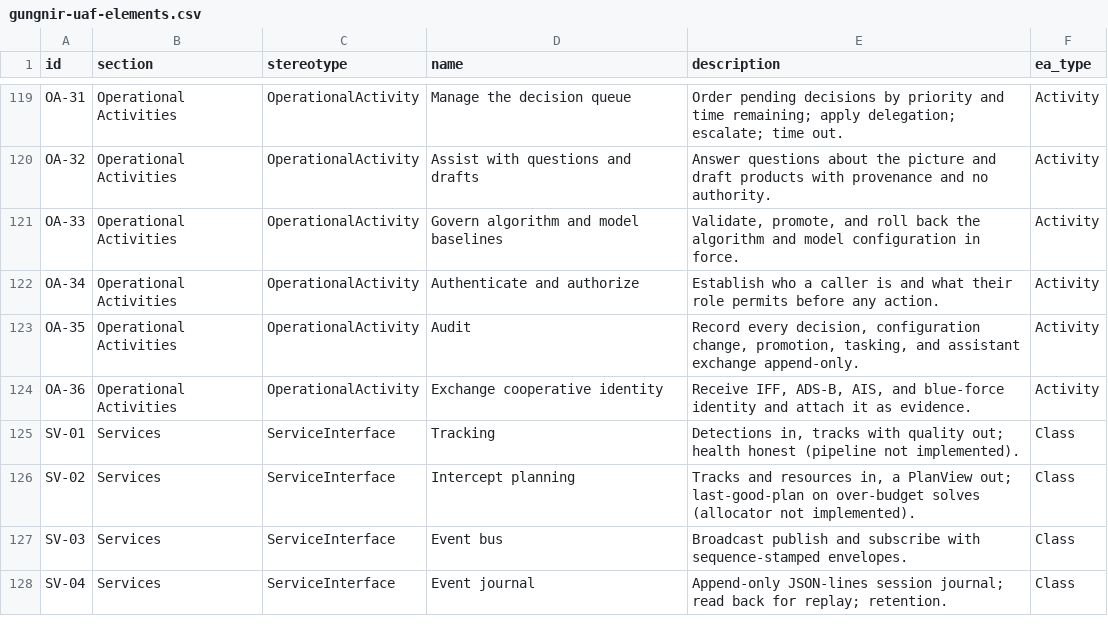
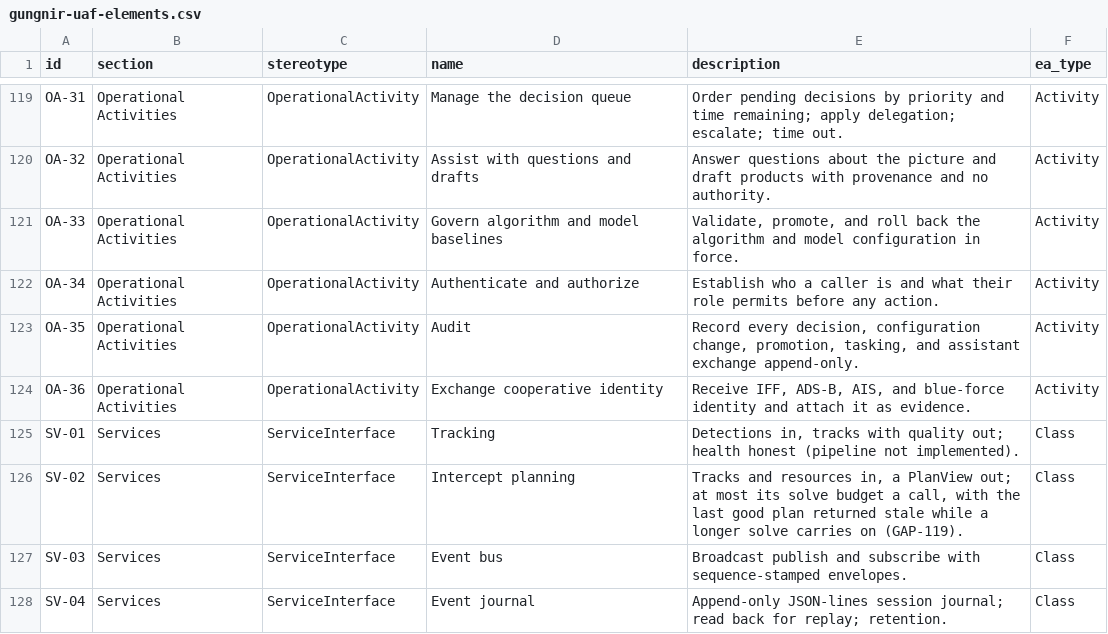
Before and after one commit to WayneRoessling/gungnir, a CSV file: docs/architecture/uaf/exports/gungnir-uaf-elements.csv, drawn as a sheet; only a part is shown, gaps mark what is left out.

```diff
--- a/docs/architecture/uaf/exports/gungnir-uaf-elements.csv
+++ b/docs/architecture/uaf/exports/gungnir-uaf-elements.csv
@@ -125,3 +125,3 @@ OA-36,Operational Activities,OperationalActivity,Exchange cooperative identity,"
 SV-01,Services,ServiceInterface,Tracking,"Detections in, tracks with quality out; health honest (pipeline not implemented).",Class
-SV-02,Services,ServiceInterface,Intercept planning,"Tracks and resources in, a PlanView out; last-good-plan on over-budget solves (allocator not implemented).",Class
+SV-02,Services,ServiceInterface,Intercept planning,"Tracks and resources in, a PlanView out; at most its solve budget a call, with the last good plan returned stale while a longer solve carries on (GAP-119).",Class
 SV-03,Services,ServiceInterface,Event bus,Broadcast publish and subscribe with sequence-stamped envelopes.,Class
```
Also changed, not shown: 26 other files.
